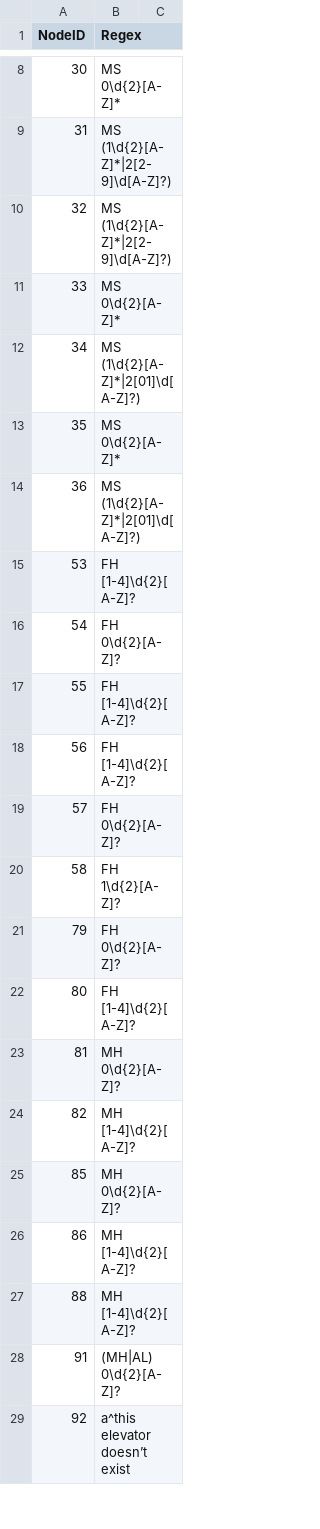
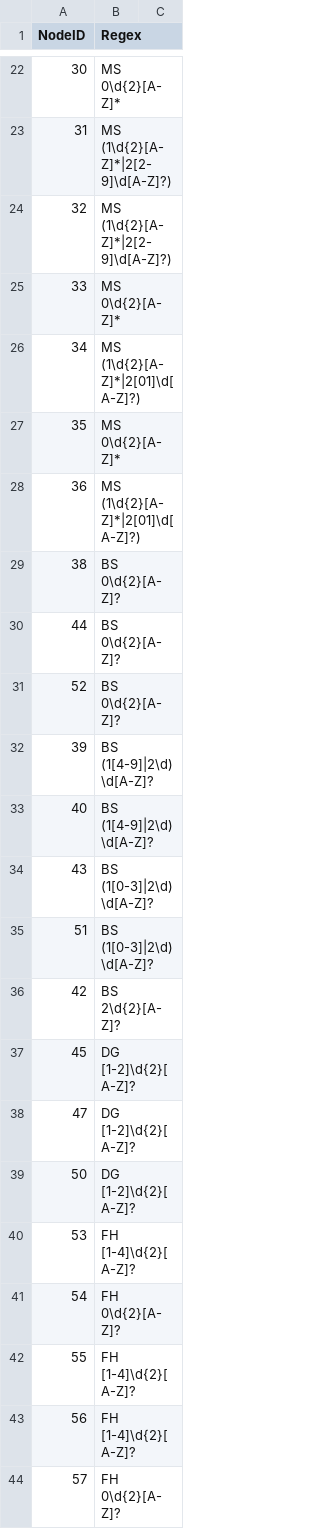
Before and after one commit to DryCreations/wsu-tunnel-app, a CSV file: REGEXGolf.csv, drawn as a sheet; only a part is shown, gaps mark what is left out; the shorter side is filled out with more unchanged rows; the diff covers the shown part only; the diff names each change by its address in the sheet, - before the commit and + after, or states it on an @@ line.

```diff
--- a/REGEXGolf.csv
+++ b/REGEXGolf.csv
+row 29: 38 | BS 0\d{2}[A-Z]?
+row 30: 44 | BS 0\d{2}[A-Z]?
+row 31: 52 | BS 0\d{2}[A-Z]?
+row 32: 39 | BS (1[4-9]|2\d)\d[A-Z]?
+row 33: 40 | BS (1[4-9]|2\d)\d[A-Z]?
+row 34: 43 | BS (1[0-3]|2\d)\d[A-Z]?
+row 35: 51 | BS (1[0-3]|2\d)\d[A-Z]?
+row 36: 42 | BS 2\d{2}[A-Z]?
+row 37: 45 | DG [1-2]\d{2}[A-Z]?
+row 38: 47 | DG [1-2]\d{2}[A-Z]?
+row 39: 50 | DG [1-2]\d{2}[A-Z]?
```
Also changed, not shown: 28 added rows and 3 edited cells elsewhere in this file.
